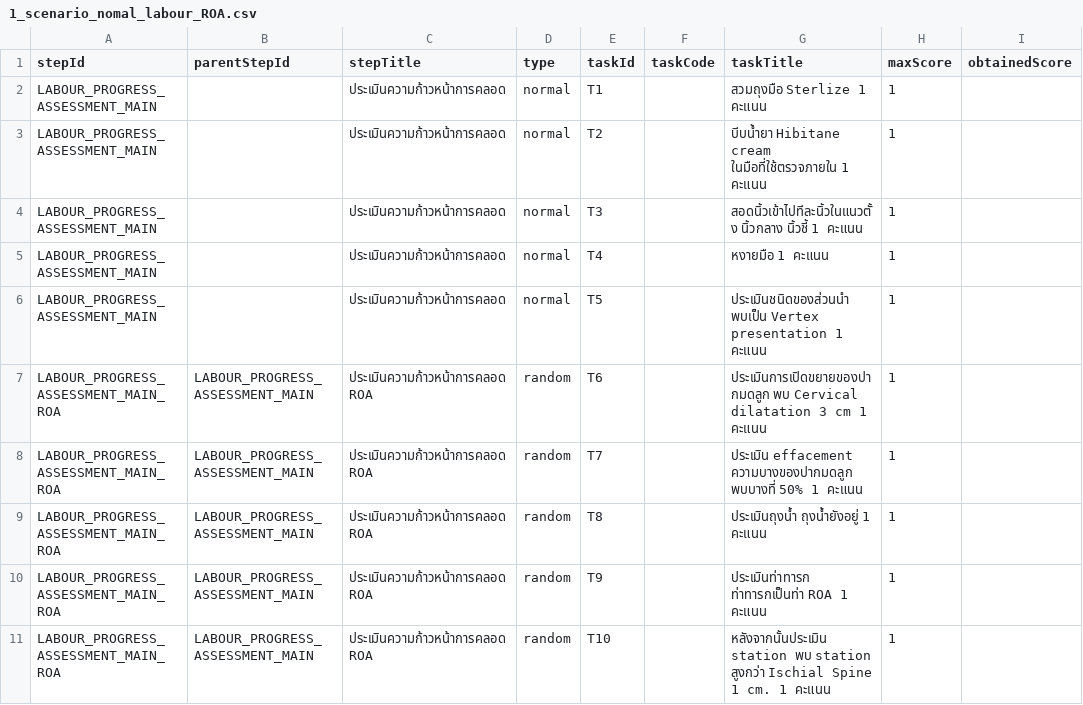
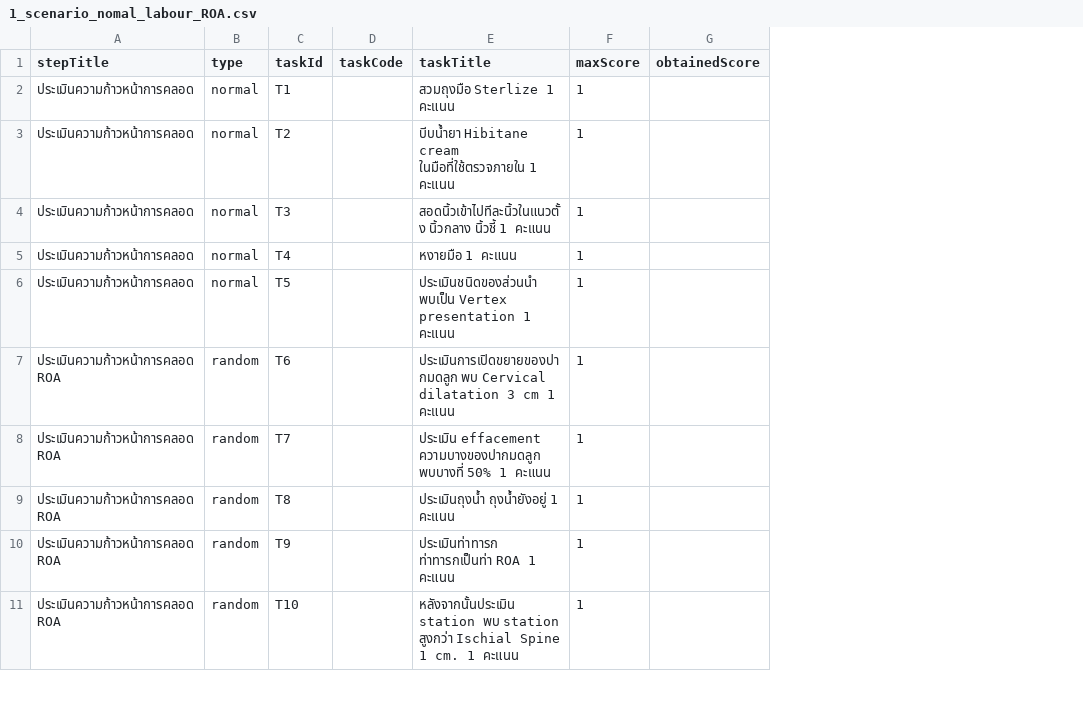
Before and after one commit to Gravity-Company/stin-dashboard-prototype, a CSV file: public/data/subject3/scenarios/1_scenario_nomal_labour_ROA.csv, drawn as a sheet; only a part is shown; the diff names each change by its address in the sheet, - before the commit and + after, or states it on an @@ line.

Commit message:
fix: update csv scenario structure

```diff
--- a/public/data/subject3/scenarios/1_scenario_nomal_labour_ROA.csv
+++ b/public/data/subject3/scenarios/1_scenario_nomal_labour_ROA.csv
-column A (stepId), rows 2-11: LABOUR_PROGRESS_ASSESSMENT_MAIN | LABOUR_PROGRESS_ASSESSMENT_MAIN | LABOUR_PROGRESS_ASSESSMENT_MAIN | LABOUR_PROGRESS_ASSESSMENT_MAIN | LABOUR_PROGRESS_ASSESSMENT_MAIN | LABOUR_PROGRESS_ASSESSMENT_MAIN_ROA | LABOUR_PROGRESS_ASSESSMENT_MAIN_ROA | LABOUR_PROGRESS_ASSESSMENT_MAIN_ROA | LABOUR_PROGRESS_ASSESSMENT_MAIN_ROA | LABOUR_PROGRESS_ASSESSMENT_MAIN_ROA
-column B (parentStepId), rows 7-11: all LABOUR_PROGRESS_ASSESSMENT_MAIN
```
Also changed, not shown: public/data/subject3/scenarios/2_scenario_nomal_labour_LOA.csv, 2 other files.
